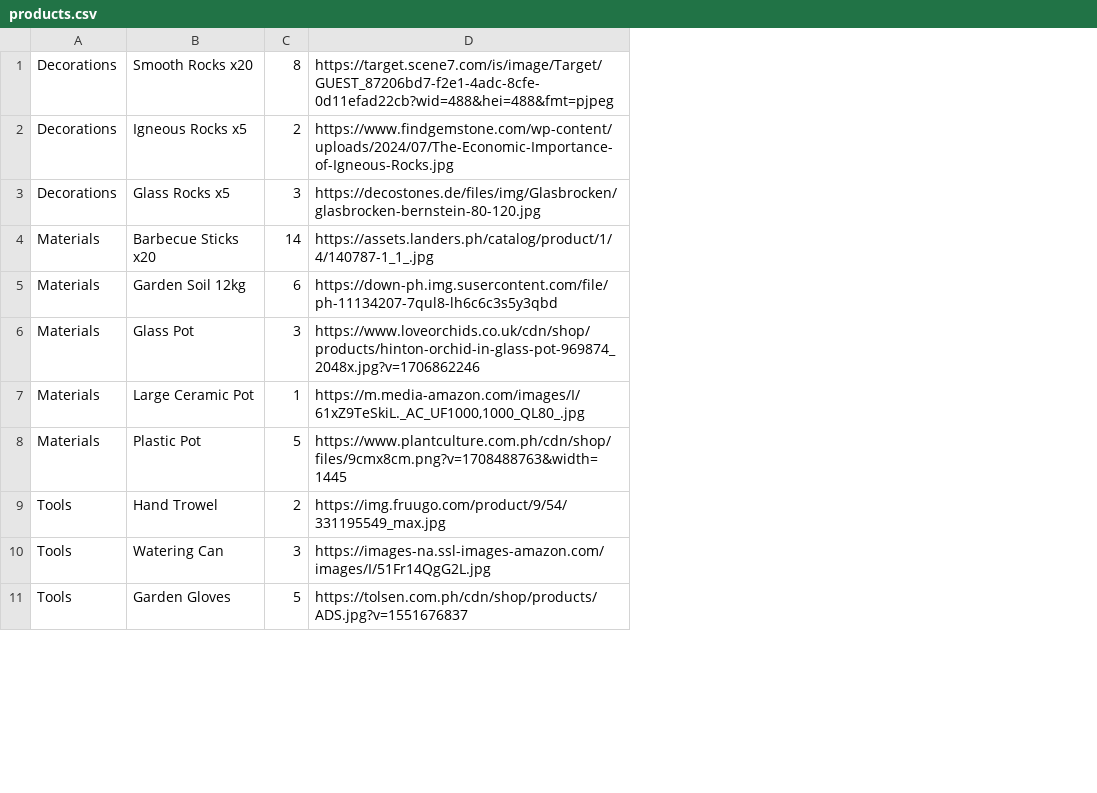
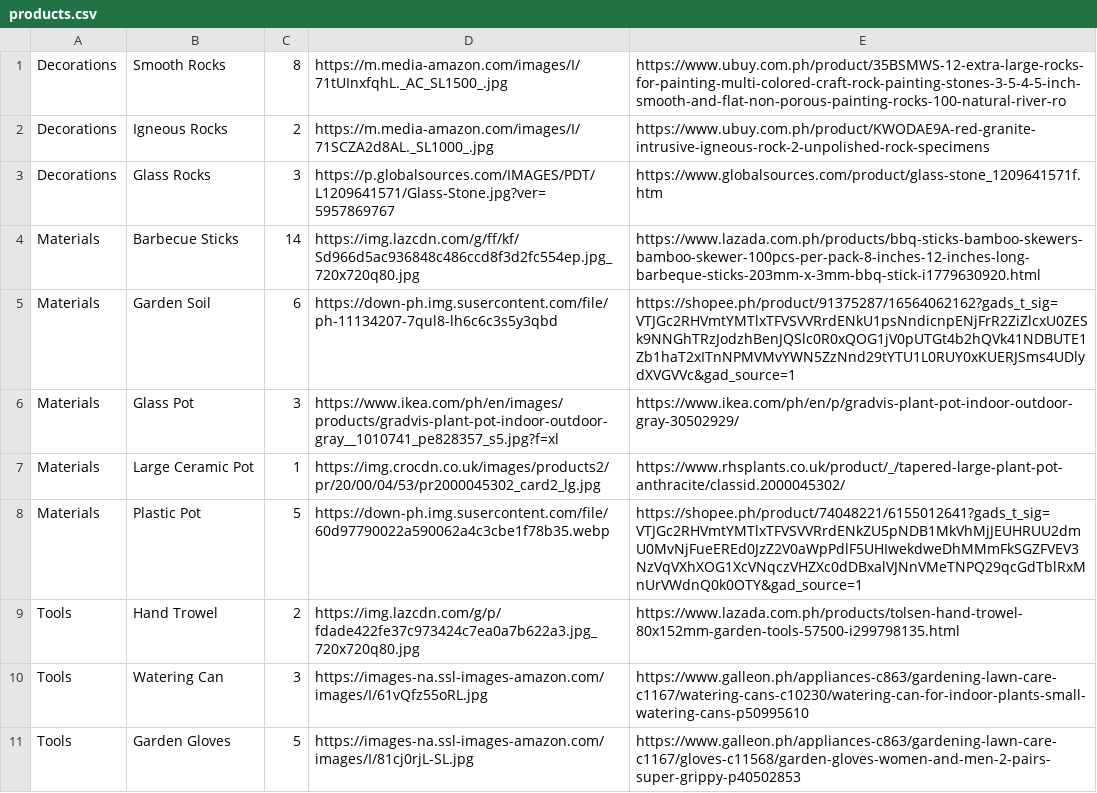
Before and after one commit to raffimolero/Exer1Spec, a CSV file: php/models/products.csv, drawn as a sheet; only a part is shown; removed rows and columns are numbered as before the commit, all else as after; the diff covers the shown part only; the diff names each change by its address in the sheet, - before the commit and + after, or states it on an @@ line.

```diff
--- a/php/models/products.csv
+++ b/php/models/products.csv
-column D, rows 1-11: https://target.scene7.com/is/image/Target/GUEST_87206bd7-f2e1-4adc-8cfe-0d11efad22cb?wid=488&hei=488&fmt=pjpeg | https://www.findgemstone.com/wp-content/uploads/2024/07/The-Economic-Importance-of-Igneous-Rocks.jpg | https://decostones.de/files/img/Glasbrocken/glasbrocken-bernstein-80-120.jpg | https://assets.landers.ph/catalog/product/1/4/140787-1_1_.jpg | https://down-ph.img.susercontent.com/file/ph-11134207-7qul8-lh6c6c3s5y3qbd | https://www.loveorchids.co.uk/cdn/shop/products/hinton-orchid-in-glass-pot-969874_2048x.jpg?v=1706862246 | https://m.media-amazon.com/images/I/61xZ9TeSkiL._AC_UF1000,1000_QL80_.jpg | https://www.plantculture.com.ph/cdn/shop/files/9cmx8cm.png?v=1708488763&width=1445 | https://img.fruugo.com/product/9/54/331195549_max.jpg | https://images-na.ssl-images-amazon.com/images/I/51Fr14QgG2L.jpg | https://tolsen.com.ph/cdn/shop/products/ADS.jpg?v=1551676837
+column D, rows 1-11: https://m.media-amazon.com/images/I/71tUInxfqhL._AC_SL1500_.jpg | https://m.media-amazon.com/images/I/71SCZA2d8AL._SL1000_.jpg | https://p.globalsources.com/IMAGES/PDT/L1209641571/Glass-Stone.jpg?ver=5957869767 | https://img.lazcdn.com/g/ff/kf/Sd966d5ac936848c486ccd8f3d2fc554ep.jpg_720x720q80.jpg | https://down-ph.img.susercontent.com/file/ph-11134207-7qul8-lh6c6c3s5y3qbd | https://www.ikea.com/ph/en/images/products/gradvis-plant-pot-indoor-outdoor-gray__1010741_pe828357_s5.jpg?f=xl | https://img.crocdn.co.uk/images/products2/pr/20/00/04/53/pr2000045302_card2_lg.jpg | https://down-ph.img.susercontent.com/file/60d97790022a590062a4c3cbe1f78b35.webp | https://img.lazcdn.com/g/p/fdade422fe37c973424c7ea0a7b622a3.jpg_720x720q80.jpg | https://images-na.ssl-images-amazon.com/images/I/61vQfz55oRL.jpg | https://images-na.ssl-images-amazon.com/images/I/81cj0rjL-SL.jpg
+column E, rows 1-11: https://www.ubuy.com.ph/product/35BSMWS-12-extra-large-rocks-for-painting-multi-colored-craft-rock-painting-stones-3-5-4-5-inch-smooth-and-flat-non-porous-painting-rocks-100-natural-river-ro | https://www.ubuy.com.ph/product/KWODAE9A-red-granite-intrusive-igneous-rock-2-unpolished-rock-specimens | https://www.globalsources.com/product/glass-stone_1209641571f.htm | https://www.lazada.com.ph/products/bbq-sticks-bamboo-skewers-bamboo-skewer-100pcs-per-pack-8-inches-12-inches-long-barbeque-sticks-203mm-x-3mm-bbq-stick-i1779630920.html | https://shopee.ph/product/91375287/16564062162?gads_t_sig=VTJGc2RHVmtYMTlxTFVSVVRrdENkU1psNndicnpENjFrR2ZiZlcxU0ZESk9NNGhTRzJodzhBenJQSlc0R0xQOG1jV0pUTGt4b2hQVk41NDBUTE1Zb1haT2xITnNPMVMvYWN5ZzNnd29tYTU1L0RUY0xKUERJSms4UDlydXVGVVc&gad_source=1 | https://www.ikea.com/ph/en/p/gradvis-plant-pot-indoor-outdoor-gray-30502929/ | https://www.rhsplants.co.uk/product/_/tapered-large-plant-pot-anthracite/classid.2000045302/ | https://shopee.ph/product/74048221/6155012641?gads_t_sig=VTJGc2RHVmtYMTlxTFVSVVRrdENkZU5pNDB1MkVhMjJEUHRUU2dmU0MvNjFueEREd0JzZ2V0aWpPdlF5UHIwekdweDhMMmFkSGZFVEV3NzVqVXhXOG1XcVNqczVHZXc0dDBxalVJNnVMeTNPQ29qcGdTblRxMnUrVWdnQ0k0OTY&gad_source=1 | https://www.lazada.com.ph/products/tolsen-hand-trowel-80x152mm-garden-tools-57500-i299798135.html | https://www.galleon.ph/appliances-c863/gardening-lawn-care-c1167/watering-cans-c10230/watering-can-for-indoor-plants-small-watering-cans-p50995610 | https://www.galleon.ph/appliances-c863/gardening-lawn-care-c1167/gloves-c11568/garden-gloves-women-and-men-2-pairs-super-grippy-p40502853
-B1: Smooth Rocks x20
+B1: Smooth Rocks
-B2: Igneous Rocks x5
+B2: Igneous Rocks
-B3: Glass Rocks x5
+B3: Glass Rocks
-B4: Barbecue Sticks x20
+B4: Barbecue Sticks
-B5: Garden Soil 12kg
+B5: Garden Soil
```
Also changed, not shown: 9 edited cells elsewhere in this file, 9 other files.
